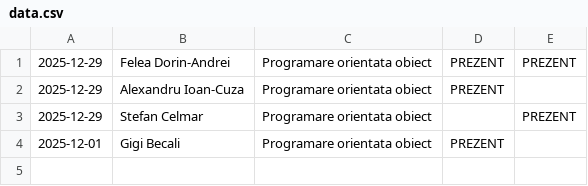
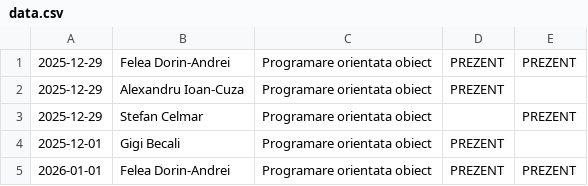
Before and after one commit to averageMelons/javaPrezentUI, a CSV file: data.csv, drawn as a sheet.

Commit message:
Update attendance logic and UML model
Refined filtering logic in PrezenteTabelController to better handle admin table view and blank search fields. Added a new attendance record to data.csv. Updated UML diagram to reflect changes in class structure, associations, and code generation details.

```diff
--- a/data.csv
+++ b/data.csv
@@ -4 +4,2 @@
 2025-12-01,Gigi Becali,Programare orientata obiect,PREZENT,
+2026-01-01,Felea Dorin-Andrei,Programare orientata obiect,PREZENT,PREZENT
```
Also changed, not shown: 3 other files.
